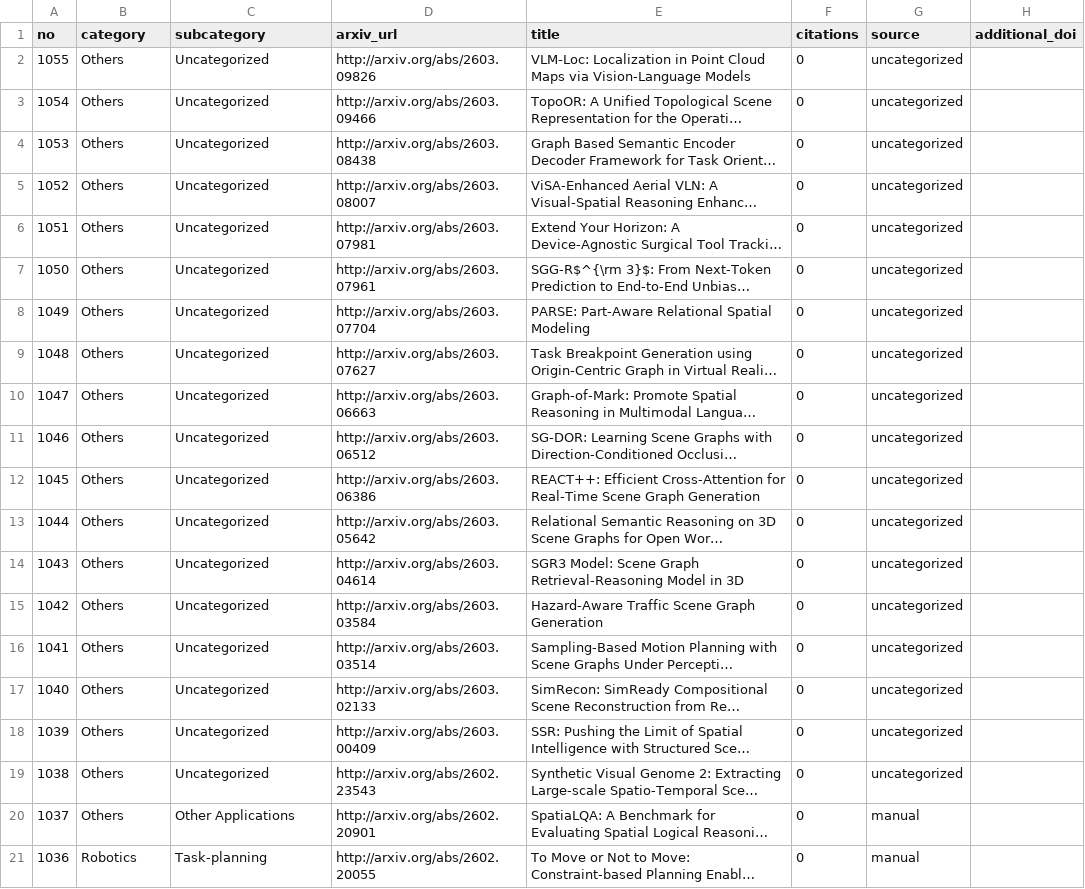
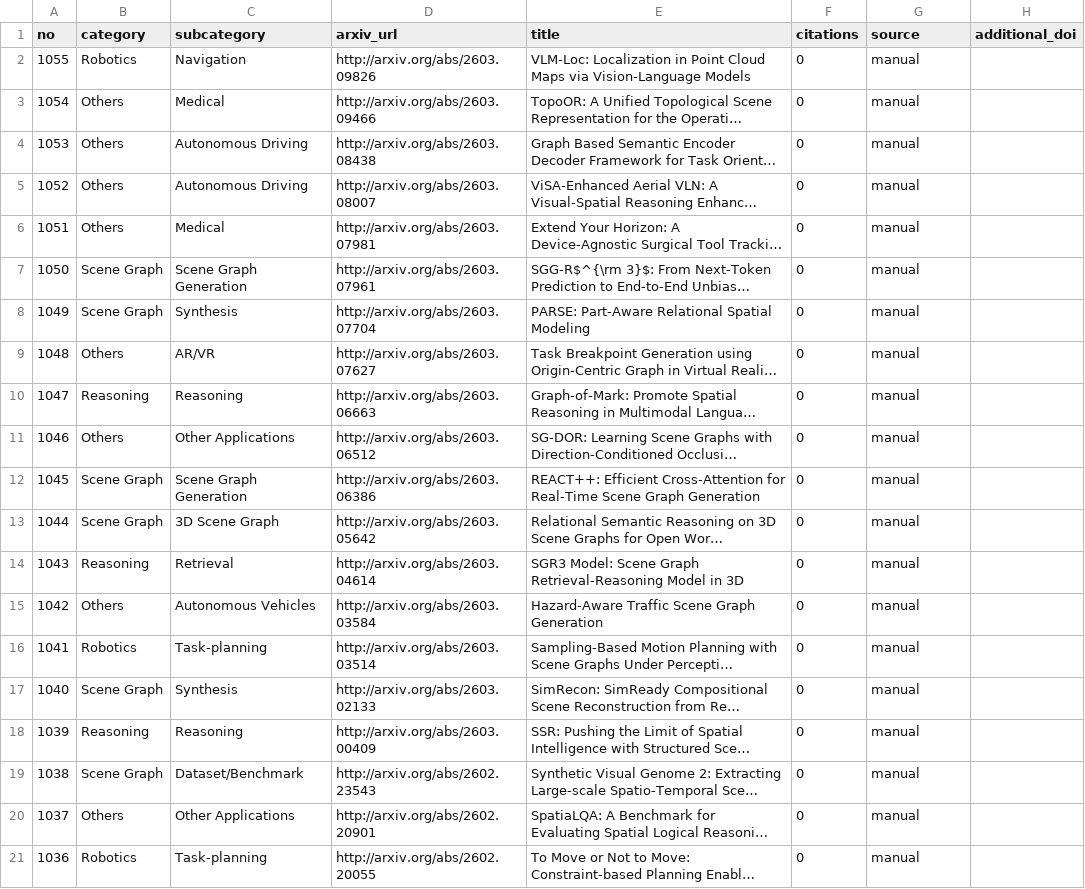
Before and after one commit to blu-y/all-scene-graph-papers, a CSV file: csvs/scene_graph_papers_minimal.csv, drawn as a sheet; only a part is shown; long unchanged cells end in …; the diff covers the shown part only; the diff names each change by its address in the sheet, - before the commit and + after, or states it on an @@ line.

```diff
--- a/csvs/scene_graph_papers_minimal.csv
+++ b/csvs/scene_graph_papers_minimal.csv
-B2 (category): Others
+B2 (category): Robotics
-C2 (subcategory): Uncategorized
+C2 (subcategory): Navigation
-G2:G19 (source): uncategorized
+G2:G19 (source): manual
-C3 (subcategory): Uncategorized
+C3 (subcategory): Medical
-C4:C5 (subcategory): Uncategorized
+C4:C5 (subcategory): Autonomous Driving
-C6 (subcategory): Uncategorized
+C6 (subcategory): Medical
-B7:B8 (category): Others
+B7:B8 (category): Scene Graph
-C7 (subcategory): Uncategorized
+C7 (subcategory): Scene Graph Generation
-C8 (subcategory): Uncategorized
+C8 (subcategory): Synthesis
-C9 (subcategory): Uncategorized
+C9 (subcategory): AR/VR
-B10 (category): Others
+B10 (category): Reasoning
-C10 (subcategory): Uncategorized
+C10 (subcategory): Reasoning
-C11 (subcategory): Uncategorized
+C11 (subcategory): Other Applications
-B12:B13 (category): Others
+B12:B13 (category): Scene Graph
-C12 (subcategory): Uncategorized
+C12 (subcategory): Scene Graph Generation
-C13 (subcategory): Uncategorized
+C13 (subcategory): 3D Scene Graph
-B14 (category): Others
+B14 (category): Reasoning
-C14 (subcategory): Uncategorized
+C14 (subcategory): Retrieval
-C15 (subcategory): Uncategorized
+C15 (subcategory): Autonomous Vehicles
-B16 (category): Others
+B16 (category): Robotics
-C16 (subcategory): Uncategorized
+C16 (subcategory): Task-planning
-B17 (category): Others
+B17 (category): Scene Graph
-C17 (subcategory): Uncategorized
+C17 (subcategory): Synthesis
-B18 (category): Others
+B18 (category): Reasoning
-C18 (subcategory): Uncategorized
+C18 (subcategory): Reasoning
-B19 (category): Others
+B19 (category): Scene Graph
-C19 (subcategory): Uncategorized
+C19 (subcategory): Dataset/Benchmark
```
Also changed, not shown: 11 edited cells elsewhere in this file, 25 other files.
